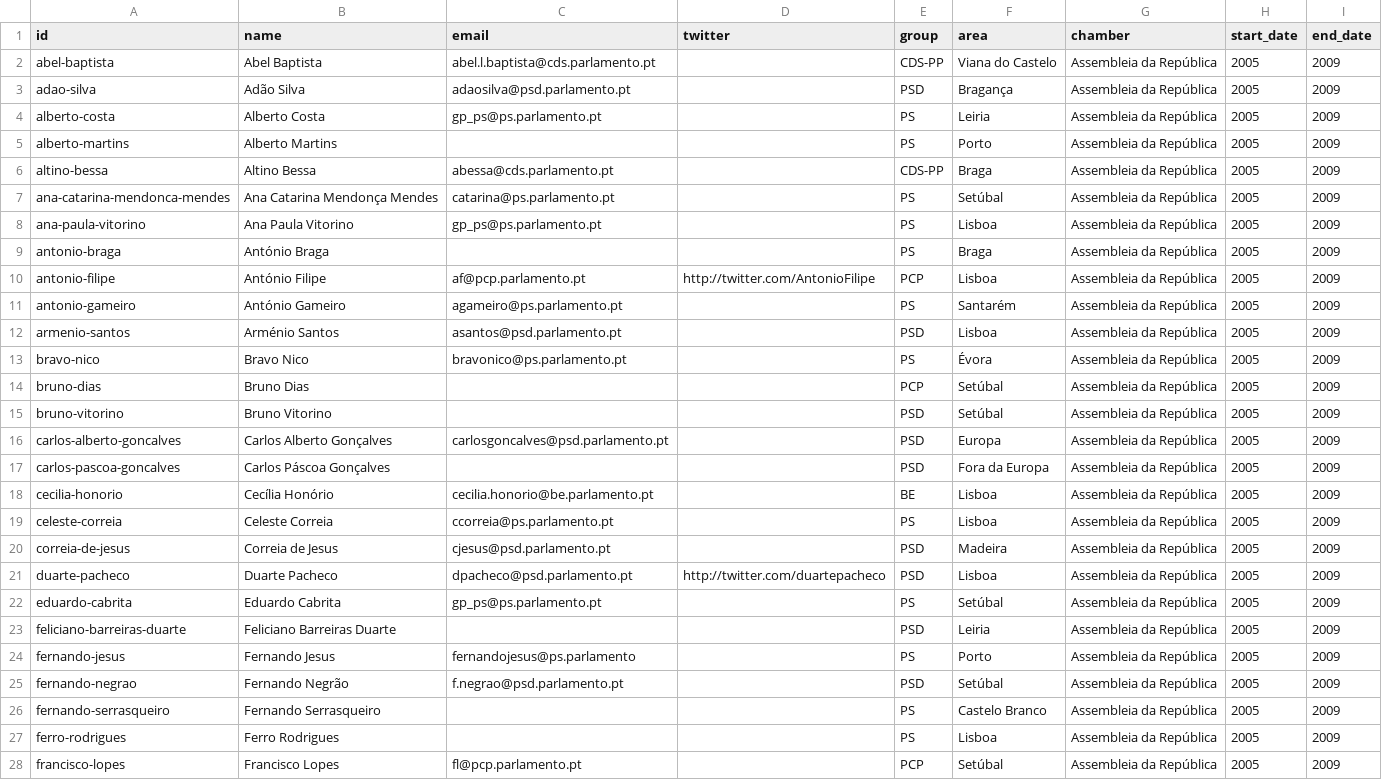
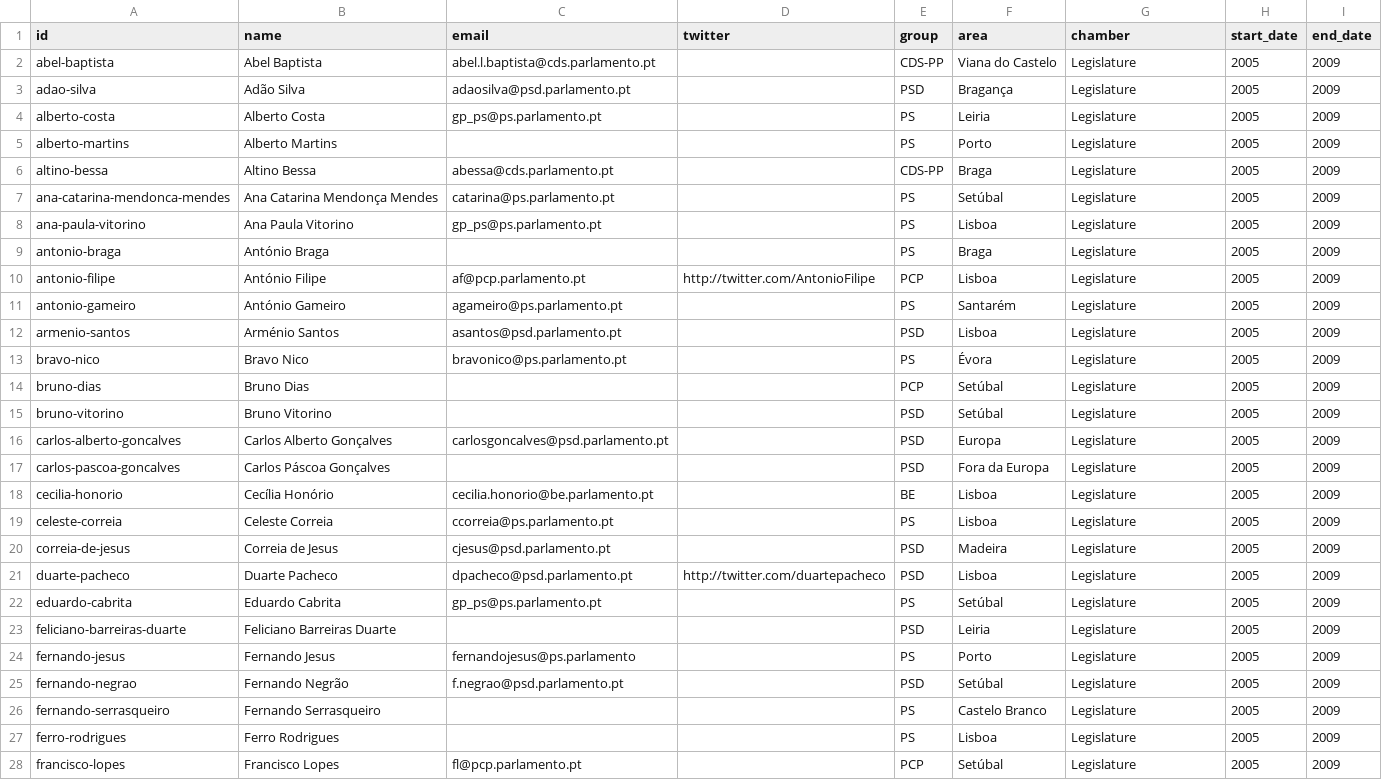
Before and after one commit to everypolitician/viewer-static, a CSV file: portugal/term_table/10.csv, drawn as a sheet; only a part is shown; the diff covers the shown part only.

```diff
--- a/portugal/term_table/10.csv
+++ b/portugal/term_table/10.csv
@@ -1,28 +1,28 @@
 id,name,email,twitter,group,area,chamber,start_date,end_date
-abel-baptista,Abel Baptista,abel.l.baptista@cds.parlamento.pt,"",CDS-PP,Viana do Castelo,Assembleia da República,2005,2009
-adao-silva,Adão Silva,adaosilva@psd.parlamento.pt,"",PSD,Bragança,Assembleia da República,2005,2009
-alberto-costa,Alberto Costa,gp_ps@ps.parlamento.pt,"",PS,Leiria,Assembleia da República,2005,2009
-alberto-martins,Alberto Martins,"","",PS,Porto,Assembleia da República,2005,2009
-altino-bessa,Altino Bessa,abessa@cds.parlamento.pt,"",CDS-PP,Braga,Assembleia da República,2005,2009
-ana-catarina-mendonca-mendes,Ana Catarina Mendonça Mendes,catarina@ps.parlamento.pt,"",PS,Setúbal,Assembleia da República,2005,2009
-ana-paula-vitorino,Ana Paula Vitorino,gp_ps@ps.parlamento.pt,"",PS,Lisboa,Assembleia da República,2005,2009
-antonio-braga,António Braga,"","",PS,Braga,Assembleia da República,2005,2009
-antonio-filipe,António Filipe,af@pcp.parlamento.pt,http://twitter.com/AntonioFilipe,PCP,Lisboa,Assembleia da República,2005,2009
-antonio-gameiro,António Gameiro,agameiro@ps.parlamento.pt,"",PS,Santarém,Assembleia da República,2005,2009
-armenio-santos,Arménio Santos,asantos@psd.parlamento.pt,"",PSD,Lisboa,Assembleia da República,2005,2009
-bravo-nico,Bravo Nico,bravonico@ps.parlamento.pt,"",PS,Évora,Assembleia da República,2005,2009
-bruno-dias,Bruno Dias,"","",PCP,Setúbal,Assembleia da República,2005,2009
-bruno-vitorino,Bruno Vitorino,"","",PSD,Setúbal,Assembleia da República,2005,2009
-carlos-alberto-goncalves,Carlos Alberto Gonçalves,carlosgoncalves@psd.parlamento.pt,"",PSD,Europa,Assembleia da República,2005,2009
-carlos-pascoa-goncalves,Carlos Páscoa Gonçalves,"","",PSD,Fora da Europa,Assembleia da República,2005,2009
-cecilia-honorio,Cecília Honório,cecilia.honorio@be.parlamento.pt,"",BE,Lisboa,Assembleia da República,2005,2009
-celeste-correia,Celeste Correia,ccorreia@ps.parlamento.pt,"",PS,Lisboa,Assembleia da República,2005,2009
-correia-de-jesus,Correia de Jesus,cjesus@psd.parlamento.pt,"",PSD,Madeira,Assembleia da República,2005,2009
-duarte-pacheco,Duarte Pacheco,dpacheco@psd.parlamento.pt,http://twitter.com/duartepacheco,PSD,Lisboa,Assembleia da República,2005,2009
-eduardo-cabrita,Eduardo Cabrita,gp_ps@ps.parlamento.pt,"",PS,Setúbal,Assembleia da República,2005,2009
-feliciano-barreiras-duarte,Feliciano Barreiras Duarte,"","",PSD,Leiria,Assembleia da República,2005,2009
-fernando-jesus,Fernando Jesus,fernandojesus@ps.parlamento,"",PS,Porto,Assembleia da República,2005,2009
-fernando-negrao,Fernando Negrão,f.negrao@psd.parlamento.pt,"",PSD,Setúbal,Assembleia da República,2005,2009
-fernando-serrasqueiro,Fernando Serrasqueiro,"","",PS,Castelo Branco,Assembleia da República,2005,2009
-ferro-rodrigues,Ferro Rodrigues,"","",PS,Lisboa,Assembleia da República,2005,2009
-francisco-lopes,Francisco Lopes,fl@pcp.parlamento.pt,"",PCP,Setúbal,Assembleia da República,2005,2009
+abel-baptista,Abel Baptista,abel.l.baptista@cds.parlamento.pt,"",CDS-PP,Viana do Castelo,Legislature,2005,2009
+adao-silva,Adão Silva,adaosilva@psd.parlamento.pt,"",PSD,Bragança,Legislature,2005,2009
+alberto-costa,Alberto Costa,gp_ps@ps.parlamento.pt,"",PS,Leiria,Legislature,2005,2009
+alberto-martins,Alberto Martins,"","",PS,Porto,Legislature,2005,2009
+altino-bessa,Altino Bessa,abessa@cds.parlamento.pt,"",CDS-PP,Braga,Legislature,2005,2009
+ana-catarina-mendonca-mendes,Ana Catarina Mendonça Mendes,catarina@ps.parlamento.pt,"",PS,Setúbal,Legislature,2005,2009
+ana-paula-vitorino,Ana Paula Vitorino,gp_ps@ps.parlamento.pt,"",PS,Lisboa,Legislature,2005,2009
+antonio-braga,António Braga,"","",PS,Braga,Legislature,2005,2009
+antonio-filipe,António Filipe,af@pcp.parlamento.pt,http://twitter.com/AntonioFilipe,PCP,Lisboa,Legislature,2005,2009
+antonio-gameiro,António Gameiro,agameiro@ps.parlamento.pt,"",PS,Santarém,Legislature,2005,2009
+armenio-santos,Arménio Santos,asantos@psd.parlamento.pt,"",PSD,Lisboa,Legislature,2005,2009
+bravo-nico,Bravo Nico,bravonico@ps.parlamento.pt,"",PS,Évora,Legislature,2005,2009
+bruno-dias,Bruno Dias,"","",PCP,Setúbal,Legislature,2005,2009
+bruno-vitorino,Bruno Vitorino,"","",PSD,Setúbal,Legislature,2005,2009
+carlos-alberto-goncalves,Carlos Alberto Gonçalves,carlosgoncalves@psd.parlamento.pt,"",PSD,Europa,Legislature,2005,2009
+carlos-pascoa-goncalves,Carlos Páscoa Gonçalves,"","",PSD,Fora da Europa,Legislature,2005,2009
+cecilia-honorio,Cecília Honório,cecilia.honorio@be.parlamento.pt,"",BE,Lisboa,Legislature,2005,2009
+celeste-correia,Celeste Correia,ccorreia@ps.parlamento.pt,"",PS,Lisboa,Legislature,2005,2009
+correia-de-jesus,Correia de Jesus,cjesus@psd.parlamento.pt,"",PSD,Madeira,Legislature,2005,2009
+duarte-pacheco,Duarte Pacheco,dpacheco@psd.parlamento.pt,http://twitter.com/duartepacheco,PSD,Lisboa,Legislature,2005,2009
+eduardo-cabrita,Eduardo Cabrita,gp_ps@ps.parlamento.pt,"",PS,Setúbal,Legislature,2005,2009
+feliciano-barreiras-duarte,Feliciano Barreiras Duarte,"","",PSD,Leiria,Legislature,2005,2009
+fernando-jesus,Fernando Jesus,fernandojesus@ps.parlamento,"",PS,Porto,Legislature,2005,2009
+fernando-negrao,Fernando Negrão,f.negrao@psd.parlamento.pt,"",PSD,Setúbal,Legislature,2005,2009
+fernando-serrasqueiro,Fernando Serrasqueiro,"","",PS,Castelo Branco,Legislature,2005,2009
+ferro-rodrigues,Ferro Rodrigues,"","",PS,Lisboa,Legislature,2005,2009
+francisco-lopes,Francisco Lopes,fl@pcp.parlamento.pt,"",PCP,Setúbal,Legislature,2005,2009
```
Also changed, not shown: 61 edited cells elsewhere in this file, portugal/term_table/11.csv, portugal/term_table/12.csv, 13 other files.
